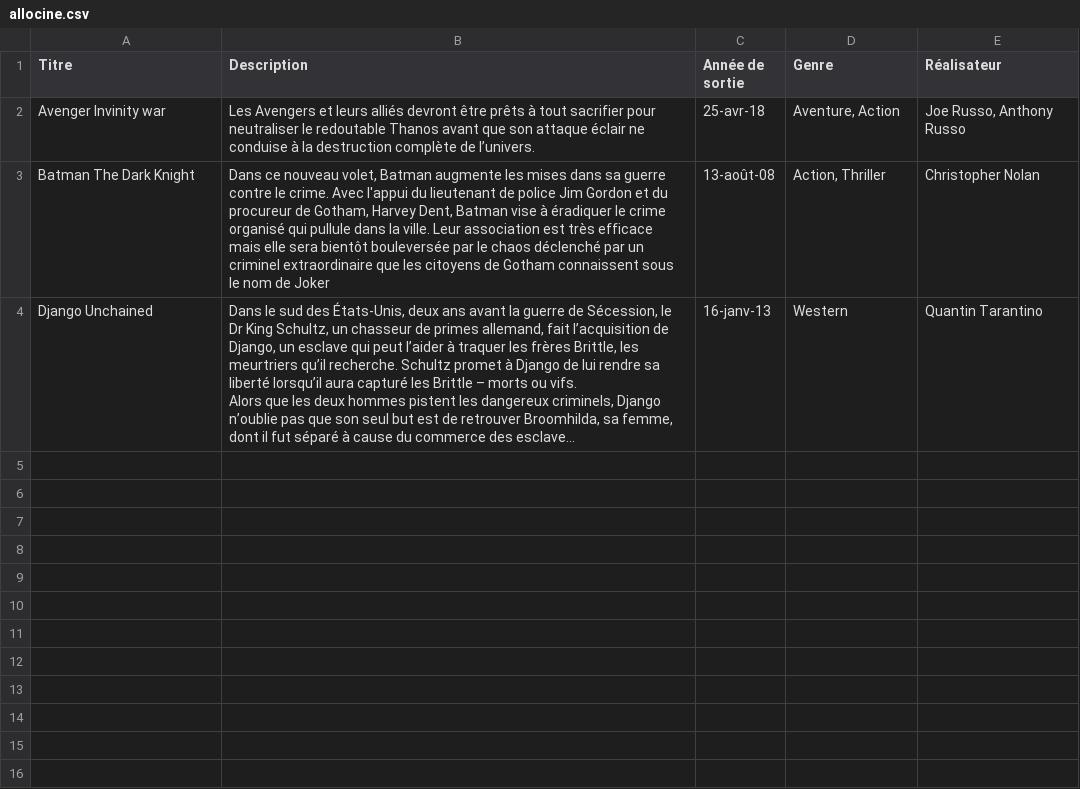
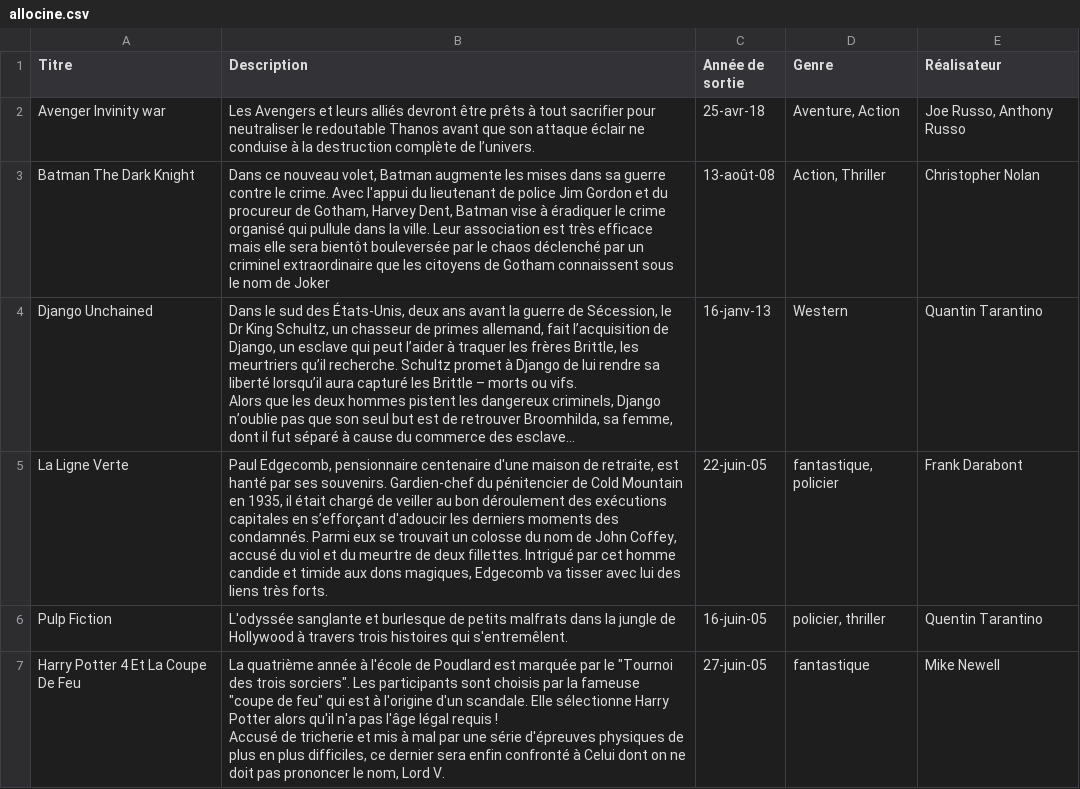
Before and after one commit to Morty25/allocine, a CSV file: allocine.csv, drawn as a sheet; long unchanged cells end in …; ↵ is a line break in a cell; the diff names each change by its address in the sheet, - before the commit and + after, or states it on an @@ line.

```diff
--- a/allocine.csv
+++ b/allocine.csv
+row 5: La Ligne Verte | Paul Edgecomb, pensionnaire centenaire d'une maison de retraite, est hanté par ses souvenirs. Gardien-chef du pénitencier de Cold Mountain en 1935, il était chargé de veiller au bon déroulement des exécutions capitales en s’efforçant d'adoucir les derniers moments des condamnés. Parmi eux se trouvait un colosse du nom de John Coffey, accusé du viol et du meurtre de deux fillettes. Intrigué par cet homme candide et timide aux dons magiques, Edgecomb va tisser avec lui des liens très forts. | 22-juin-05 | fantastique, policier | Frank Darabont
+row 6: Pulp Fiction | L'odyssée sanglante et burlesque de petits malfrats dans la jungle de Hollywood à travers trois histoires qui s'entremêlent. | 16-juin-05 | policier, thriller | Quentin Tarantino
+row 7: Harry Potter 4 Et La Coupe De Feu | La quatrième année à l'école de Poudlard est marquée par le "Tournoi des trois sorciers". Les participants sont choisis par la fameuse "coupe de feu" qui est à l'origine d'un scandale. Elle sélectionne Harry Potter alors qu'il n'a pas l'âge légal requis ! ↵ Accusé de tricherie et mis à mal par une série d'épreuves physiques de plus en plus difficiles, ce dernier sera enfin confronté à Celui dont on ne doit pas prononcer le nom, Lord V. | 27-juin-05 | fantastique | Mike Newell
```
Also changed, not shown: 1 other file.
